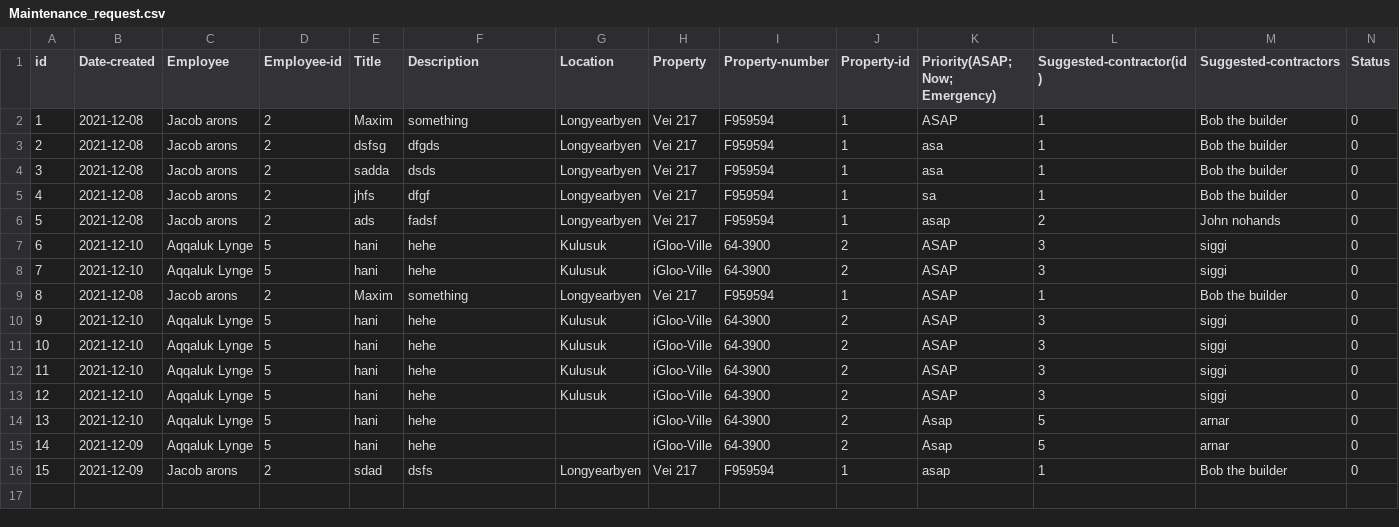
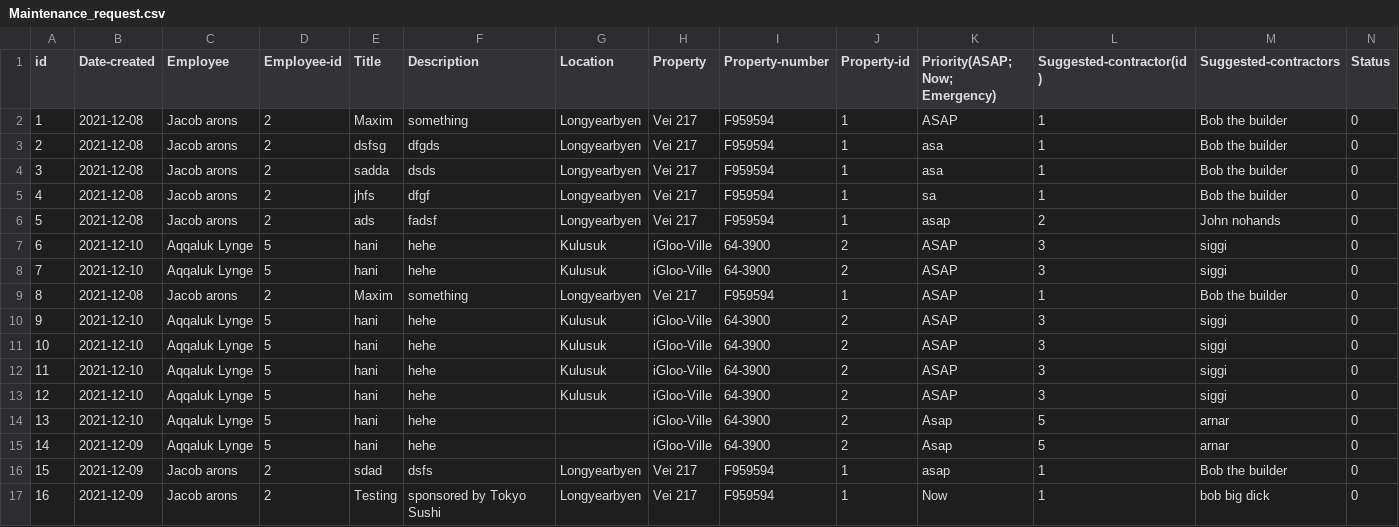
Before and after one commit to lsig/NaNairverkefni, a CSV file: NaN_Program/CSV_Files/Maintenance_request.csv, drawn as a sheet; only a part is shown; rows hold the shown columns only; the diff names each change by its address in the sheet, - before the commit and + after, or states it on an @@ line.

```diff
--- a/NaN_Program/CSV_Files/Maintenance_request.csv
+++ b/NaN_Program/CSV_Files/Maintenance_request.csv
+row 17: 16 | 2021-12-09 | Jacob arons | 2 | Testing | sponsored by Tokyo Sushi | Longyearbyen | Vei 217 | F959594 | 1 | Now | 1 | bob big dick | 0
```
Also changed, not shown: 6 other files.
